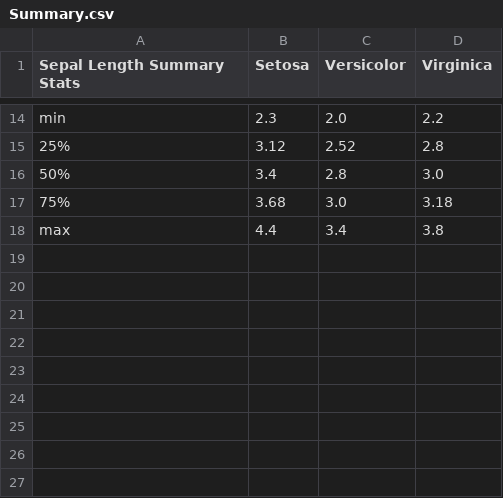
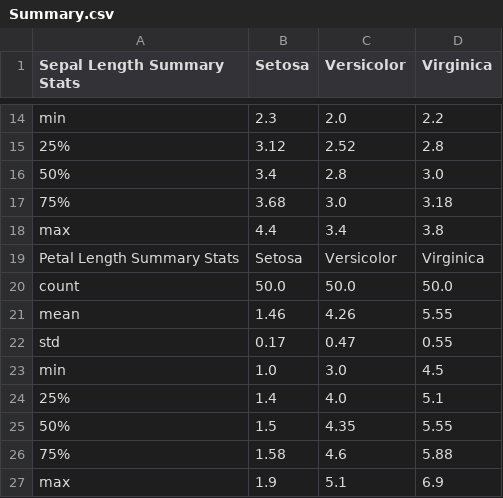
Before and after one commit to conor1982/Iris_Project_2020, a CSV file: Summary.csv, drawn as a sheet; only a part is shown, gaps mark what is left out.

Commit message:
Heading and 3rd variable

```diff
--- a/Summary.csv
+++ b/Summary.csv
@@ -18 +18,10 @@ min,2.3,2.0,2.2
 max,4.4,3.4,3.8
+Petal Length Summary Stats,Setosa,Versicolor,Virginica
+count,50.0,50.0,50.0
+mean,1.46,4.26,5.55
+std,0.17,0.47,0.55
+min,1.0,3.0,4.5
+25%,1.4,4.0,5.1
+50%,1.5,4.35,5.55
+75%,1.58,4.6,5.88
+max,1.9,5.1,6.9
```
